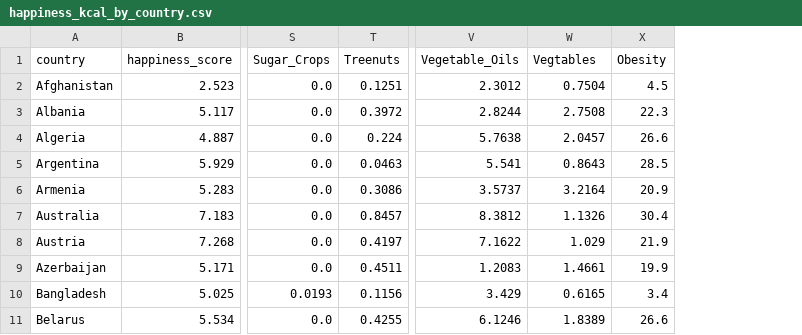
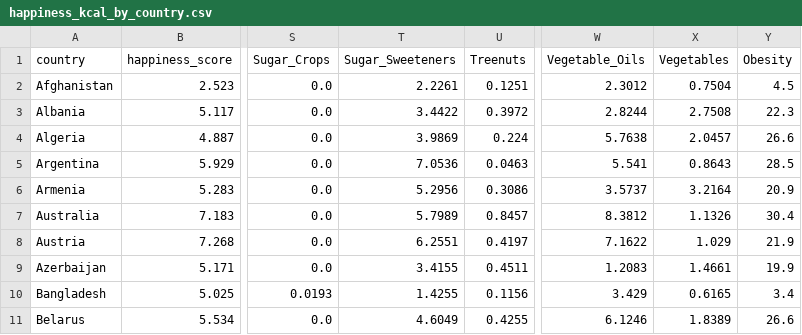
Before and after one commit to tanahildebrand/OSU_Bootcamp_Final_Project_Group5, a CSV file: happiness_kcal_by_country.csv, drawn as a sheet; only a part is shown, gaps mark what is left out; addresses are those after the commit; the diff names each change by its address in the sheet, - before the commit and + after, or states it on an @@ line.

Commit message:
updated cleaned data

```diff
--- a/happiness_kcal_by_country.csv
+++ b/happiness_kcal_by_country.csv
+column T (Sugar_Sweeteners), rows 2-11: 2.2261 | 3.4422 | 3.9869 | 7.0536 | 5.2956 | 5.7989 | 6.2551 | 3.4155 | 1.4255 | 4.6049
-X1: Vegtables
+X1: Vegetables
```
Also changed, not shown: 2021_happiness_df.csv, Archive/Kcal_by_Country.csv, 28 other files.
